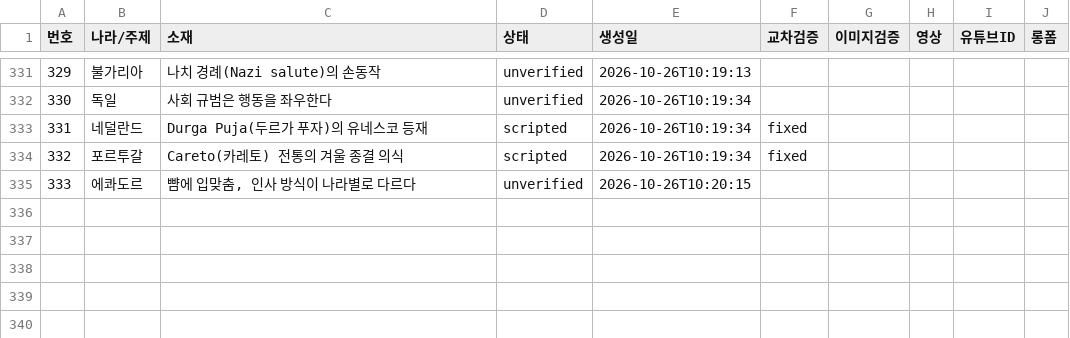
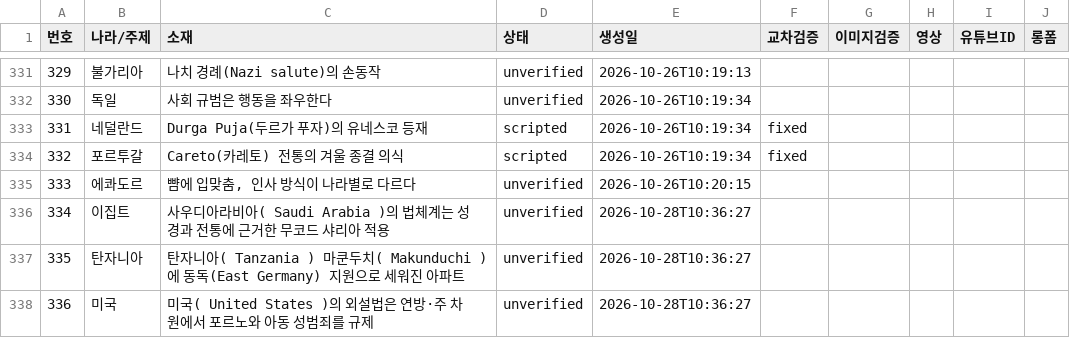
Before and after one commit to gonmau/shorts, a CSV file: history_items.csv, drawn as a sheet; only a part is shown, gaps mark what is left out; the diff names each change by its address in the sheet, - before the commit and + after, or states it on an @@ line.

Commit message:
chore: update history_items.csv from PC

```diff
--- a/history_items.csv
+++ b/history_items.csv
+row 336: 334 | 이집트 | 사우디아라비아( Saudi Arabia )의 법체계는 성경과 전통에 근거한 무코드 샤리아 적용 | unverified | 2026-10-28T10:36:27
+row 337: 335 | 탄자니아 | 탄자니아( Tanzania ) 마쿤두치( Makunduchi )에 동독(East Germany) 지원으로 세워진 아파트 | unverified | 2026-10-28T10:36:27
+row 338: 336 | 미국 | 미국( United States )의 외설법은 연방·주 차원에서 포르노와 아동 성범죄를 규제 | unverified | 2026-10-28T10:36:27
```
